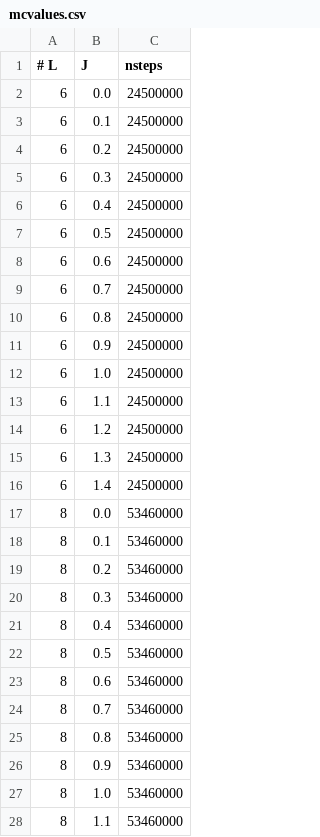
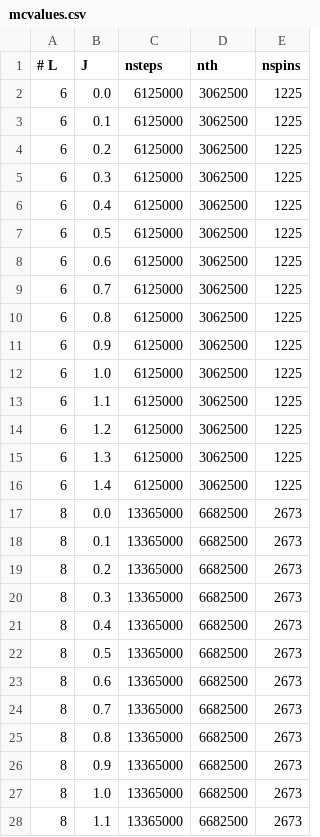
Before and after one commit to Stefaniecalus/O3NLSM-MC, a CSV file: HPC stuff/mcvalues.csv, drawn as a sheet; only a part is shown; the diff covers the shown part only; the diff names each change by its address in the sheet, - before the commit and + after, or states it on an @@ line.

```diff
--- a/HPC stuff/mcvalues.csv
+++ b/HPC stuff/mcvalues.csv
+column D (nth), rows 2-28: 3062500 | 3062500 | 3062500 | 3062500 | 3062500 | 3062500 | 3062500 | 3062500 | 3062500 | 3062500 | 3062500 | 3062500 | 3062500 | 3062500 | 3062500 | 6682500 | 6682500 | 6682500 | 6682500 | 6682500 | 6682500 | 6682500 | 6682500 | 6682500 | 6682500 | 6682500 | 6682500
+column E (nspins), rows 2-28: 1225 | 1225 | 1225 | 1225 | 1225 | 1225 | 1225 | 1225 | 1225 | 1225 | 1225 | 1225 | 1225 | 1225 | 1225 | 2673 | 2673 | 2673 | 2673 | 2673 | 2673 | 2673 | 2673 | 2673 | 2673 | 2673 | 2673
-C2:C16 (nsteps): 24500000
+C2:C16 (nsteps): 6125000
-C17:C28 (nsteps): 53460000
+C17:C28 (nsteps): 13365000
```
Also changed, not shown: 63 edited cells elsewhere in this file, 3 other files.
